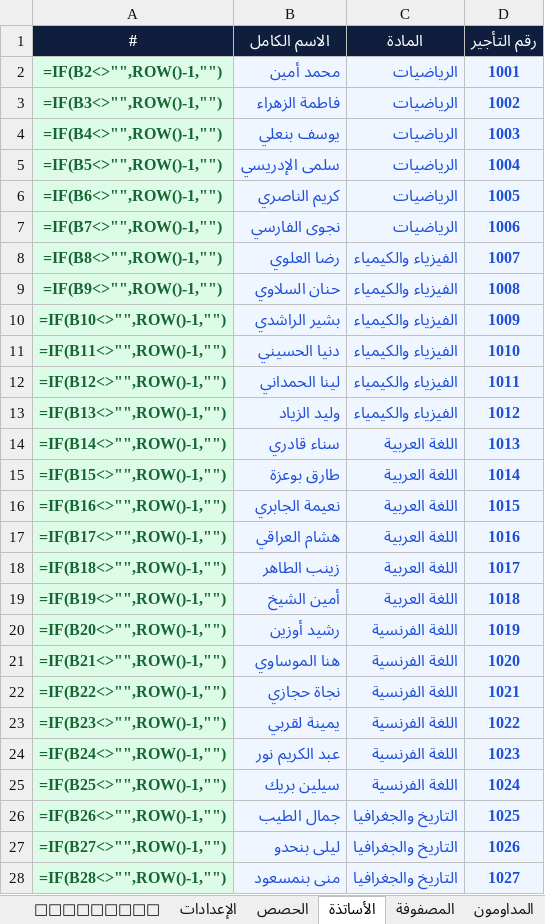
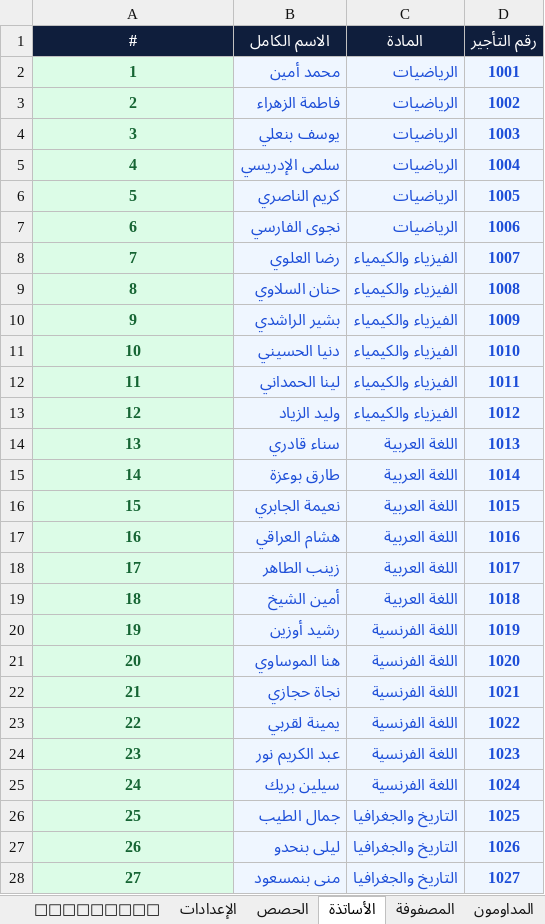
Before and after one commit to zaidlk/examscheduler, an Excel workbook: قالب_جدول_المراقبة.xlsx, sheet الأساتذة, drawn as a sheet; only a part is shown; values as stored, in another font and other column widths than the file's, no borders; formulas without a stored value are shown as written; the diff covers the shown part only; the diff names each change by its address in the sheet, - before the commit and + after, or states it on an @@ line.

```diff
--- a/قالب_جدول_المراقبة.xlsx (sheet الأساتذة)
+++ b/قالب_جدول_المراقبة.xlsx (sheet الأساتذة)
-A2 (#): =IF(B2<>"",ROW()-1,"")
+A2 (#): 1
-A3 (#): =IF(B3<>"",ROW()-1,"")
+A3 (#): 2
-A4 (#): =IF(B4<>"",ROW()-1,"")
+A4 (#): 3
-A5 (#): =IF(B5<>"",ROW()-1,"")
+A5 (#): 4
-A6 (#): =IF(B6<>"",ROW()-1,"")
+A6 (#): 5
-A7 (#): =IF(B7<>"",ROW()-1,"")
+A7 (#): 6
-A8 (#): =IF(B8<>"",ROW()-1,"")
+A8 (#): 7
-A9 (#): =IF(B9<>"",ROW()-1,"")
+A9 (#): 8
-A10 (#): =IF(B10<>"",ROW()-1,"")
+A10 (#): 9
-A11 (#): =IF(B11<>"",ROW()-1,"")
+A11 (#): 10
-A12 (#): =IF(B12<>"",ROW()-1,"")
+A12 (#): 11
-A13 (#): =IF(B13<>"",ROW()-1,"")
+A13 (#): 12
-A14 (#): =IF(B14<>"",ROW()-1,"")
+A14 (#): 13
-A15 (#): =IF(B15<>"",ROW()-1,"")
+A15 (#): 14
-A16 (#): =IF(B16<>"",ROW()-1,"")
+A16 (#): 15
-A17 (#): =IF(B17<>"",ROW()-1,"")
+A17 (#): 16
-A18 (#): =IF(B18<>"",ROW()-1,"")
+A18 (#): 17
-A19 (#): =IF(B19<>"",ROW()-1,"")
+A19 (#): 18
-A20 (#): =IF(B20<>"",ROW()-1,"")
+A20 (#): 19
-A21 (#): =IF(B21<>"",ROW()-1,"")
+A21 (#): 20
-A22 (#): =IF(B22<>"",ROW()-1,"")
+A22 (#): 21
-A23 (#): =IF(B23<>"",ROW()-1,"")
+A23 (#): 22
-A24 (#): =IF(B24<>"",ROW()-1,"")
+A24 (#): 23
-A25 (#): =IF(B25<>"",ROW()-1,"")
+A25 (#): 24
-A26 (#): =IF(B26<>"",ROW()-1,"")
+A26 (#): 25
-A27 (#): =IF(B27<>"",ROW()-1,"")
+A27 (#): 26
-A28 (#): =IF(B28<>"",ROW()-1,"")
+A28 (#): 27
```
Also changed, not shown: other rows of this sheet, sheet المصفوفة, sheet الحصص, sheet المداومون, sheet الإعدادات, formulas that keep their value.
